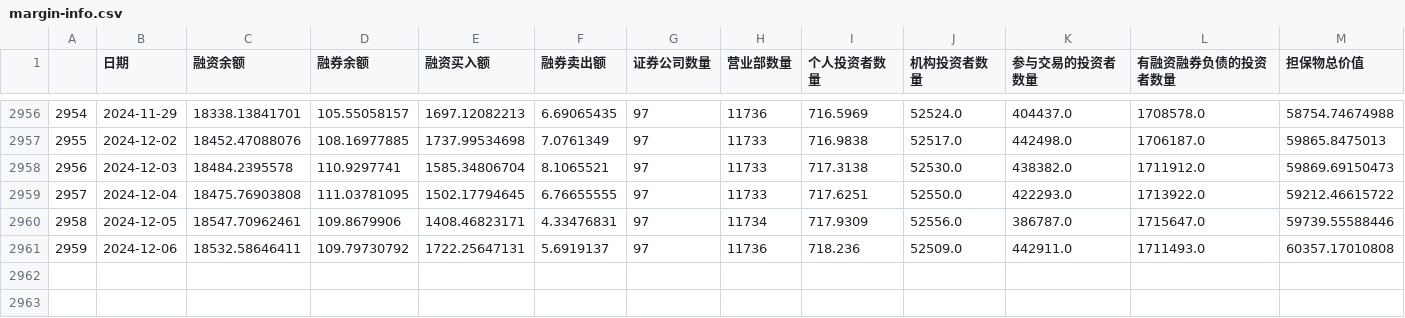
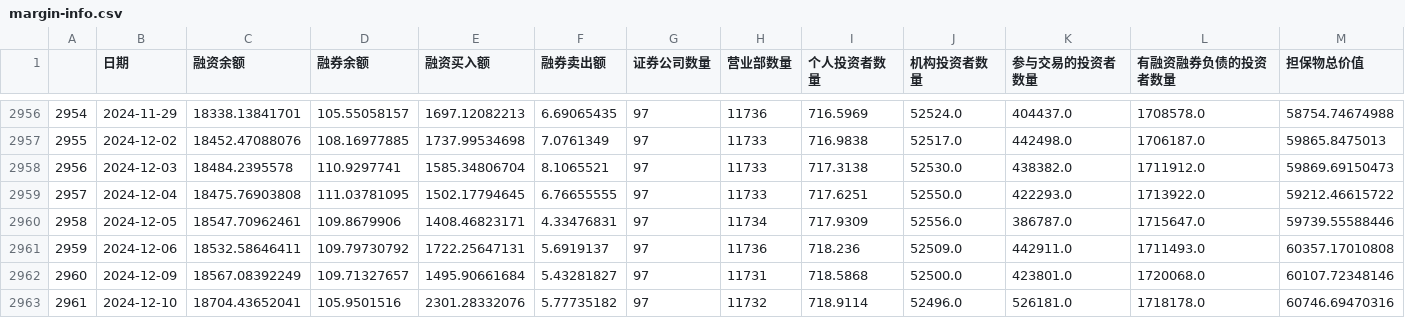
Before and after one commit to jamelouis/investment-tools, a CSV file: public/csv/margin-info.csv, drawn as a sheet; only a part is shown, gaps mark what is left out; rows hold the shown columns only; the diff names each change by its address in the sheet, - before the commit and + after, or states it on an @@ line.

```diff
--- a/public/csv/margin-info.csv
+++ b/public/csv/margin-info.csv
+row 2962: 2960 | 2024-12-09 | 18567.08392249 | 109.71327657 | 1495.90661684 | 5.43281827 | 97 | 11731 | 718.5868 | 52500.0 | 423801.0 | 1720068.0 | 60107.72348146
+row 2963: 2961 | 2024-12-10 | 18704.43652041 | 105.9501516 | 2301.28332076 | 5.77735182 | 97 | 11732 | 718.9114 | 52496.0 | 526181.0 | 1718178.0 | 60746.69470316
```
Also changed, not shown: public/csv/bond-rate.csv.
